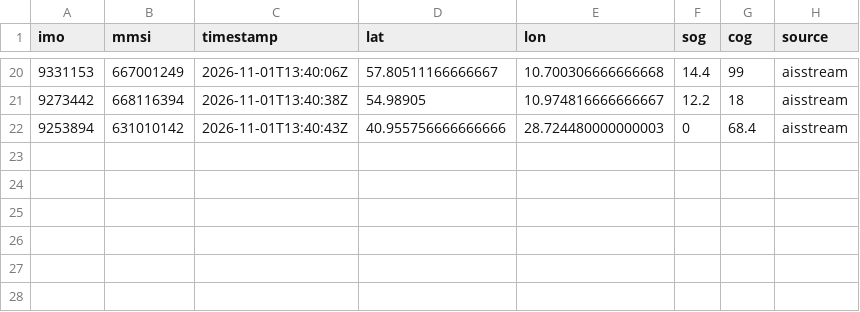
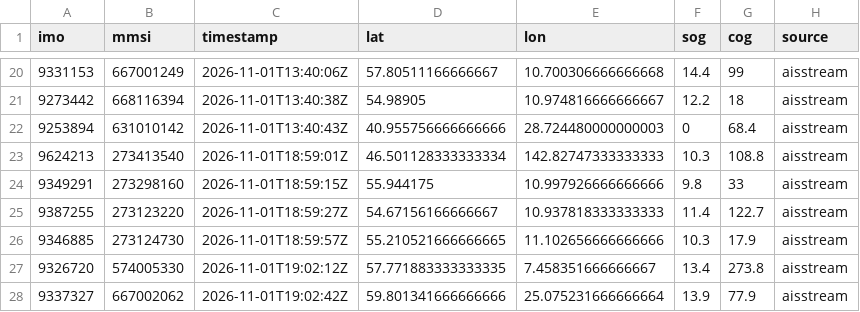
Before and after one commit to trishbailey/osint-gallery, a CSV file: ghost-fleet/data/positions/aisstream-2026-11.csv, drawn as a sheet; only a part is shown, gaps mark what is left out; the diff names each change by its address in the sheet, - before the commit and + after, or states it on an @@ line.

```diff
--- a/ghost-fleet/data/positions/aisstream-2026-11.csv
+++ b/ghost-fleet/data/positions/aisstream-2026-11.csv
+row 23: 9624213 | 273413540 | 2026-11-01T18:59:01Z | 46.501128333333334 | 142.82747333333333 | 10.3 | 108.8 | aisstream
+row 24: 9349291 | 273298160 | 2026-11-01T18:59:15Z | 55.944175 | 10.997926666666666 | 9.8 | 33 | aisstream
+row 25: 9387255 | 273123220 | 2026-11-01T18:59:27Z | 54.67156166666667 | 10.937818333333333 | 11.4 | 122.7 | aisstream
+row 26: 9346885 | 273124730 | 2026-11-01T18:59:57Z | 55.210521666666665 | 11.102656666666666 | 10.3 | 17.9 | aisstream
+row 27: 9326720 | 574005330 | 2026-11-01T19:02:12Z | 57.771883333333335 | 7.458351666666667 | 13.4 | 273.8 | aisstream
+row 28: 9337327 | 667002062 | 2026-11-01T19:02:42Z | 59.801341666666666 | 25.075231666666664 | 13.9 | 77.9 | aisstream
```
